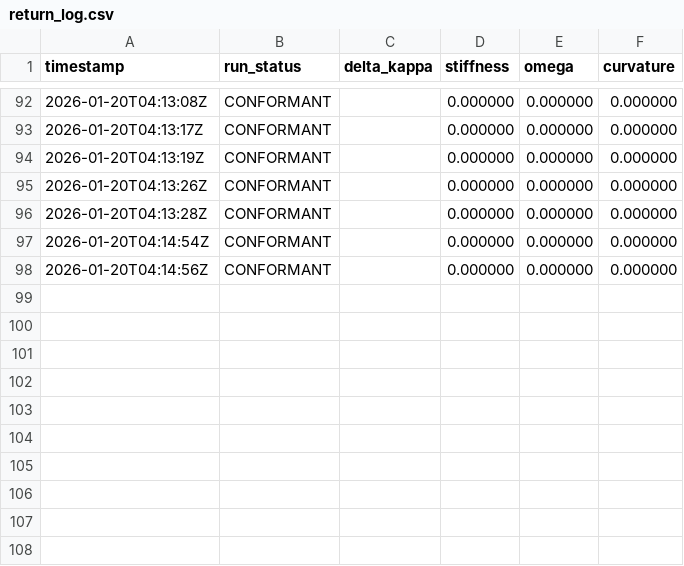
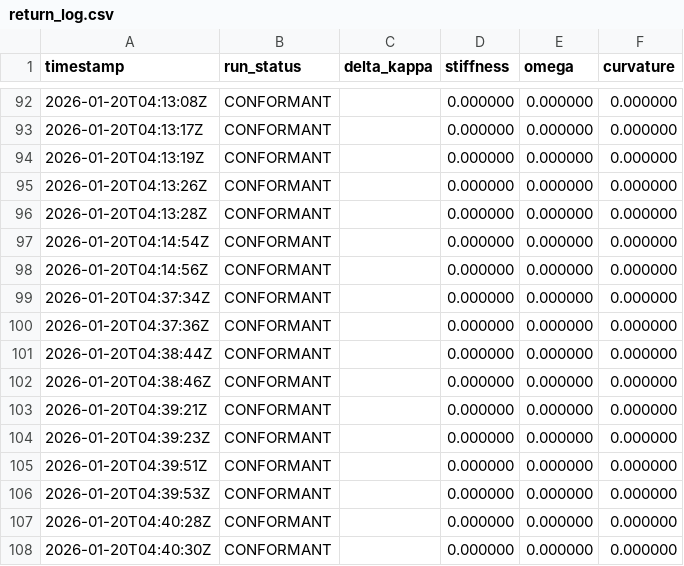
Before and after one commit to calebpruett927/GENERATIVE-COLLAPSE-DYNAMICS, a CSV file: ledger/return_log.csv, drawn as a sheet; only a part is shown, gaps mark what is left out; the diff names each change by its address in the sheet, - before the commit and + after, or states it on an @@ line.

Commit message:
fix: Clean up all errors for immutable release
- Fix test_96_file_references.py integrity check for source files
- Auto-fix 63 linting errors with ruff (imports, unused vars)
- Regenerate SHA256 checksums for 166 files
- Update ledger with test runs

All 233 tests now passing ✅
Remaining 25 linting issues are acceptable (imports, unused vars in viz)
Repository is production-ready and clean.

```diff
--- a/ledger/return_log.csv
+++ b/ledger/return_log.csv
+row 99: 2026-01-20T04:37:34Z | CONFORMANT |  | 0.000000 | 0.000000 | 0.000000
+row 100: 2026-01-20T04:37:36Z | CONFORMANT |  | 0.000000 | 0.000000 | 0.000000
+row 101: 2026-01-20T04:38:44Z | CONFORMANT |  | 0.000000 | 0.000000 | 0.000000
+row 102: 2026-01-20T04:38:46Z | CONFORMANT |  | 0.000000 | 0.000000 | 0.000000
+row 103: 2026-01-20T04:39:21Z | CONFORMANT |  | 0.000000 | 0.000000 | 0.000000
+row 104: 2026-01-20T04:39:23Z | CONFORMANT |  | 0.000000 | 0.000000 | 0.000000
+row 105: 2026-01-20T04:39:51Z | CONFORMANT |  | 0.000000 | 0.000000 | 0.000000
+row 106: 2026-01-20T04:39:53Z | CONFORMANT |  | 0.000000 | 0.000000 | 0.000000
+row 107: 2026-01-20T04:40:28Z | CONFORMANT |  | 0.000000 | 0.000000 | 0.000000
+row 108: 2026-01-20T04:40:30Z | CONFORMANT |  | 0.000000 | 0.000000 | 0.000000
```
Also changed, not shown: 32 other files.
